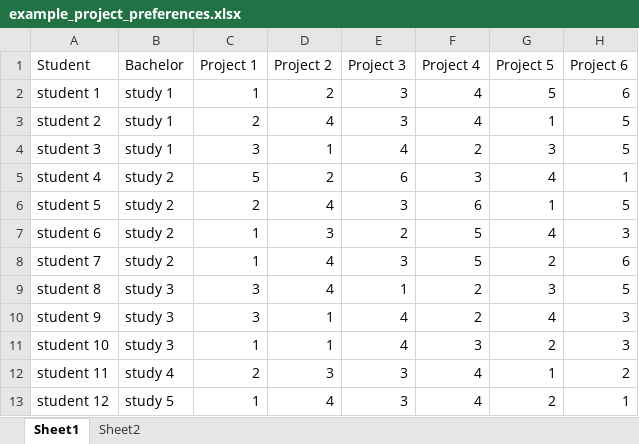
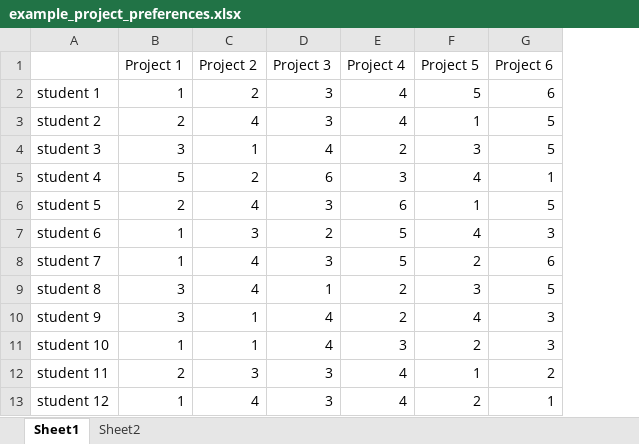
Before and after one commit to mvochteloo/Teaching-modules, an Excel workbook: AssignGroups/example_project_preferences.xlsx, sheet Sheet1, drawn as a sheet; values as stored, in another font and other column widths than the file's, no borders; the diff names each change by its address in the sheet, - before the commit and + after, or states it on an @@ line.

Commit message:
updated example file

```diff
--- a/AssignGroups/example_project_preferences.xlsx (sheet Sheet1)
+++ b/AssignGroups/example_project_preferences.xlsx (sheet Sheet1)
-column B (Bachelor), rows 2-13: study 1 | study 1 | study 1 | study 2 | study 2 | study 2 | study 2 | study 3 | study 3 | study 3 | study 4 | study 5
-A1: Student
+A1: (empty)
```
